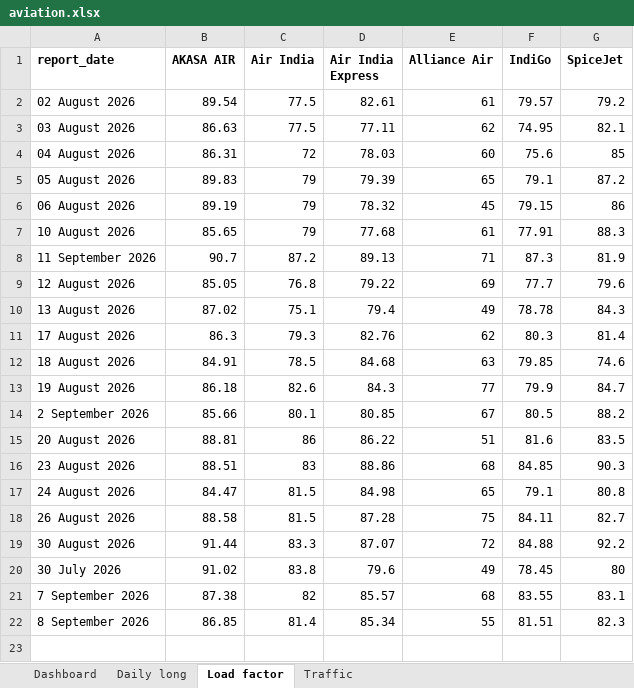
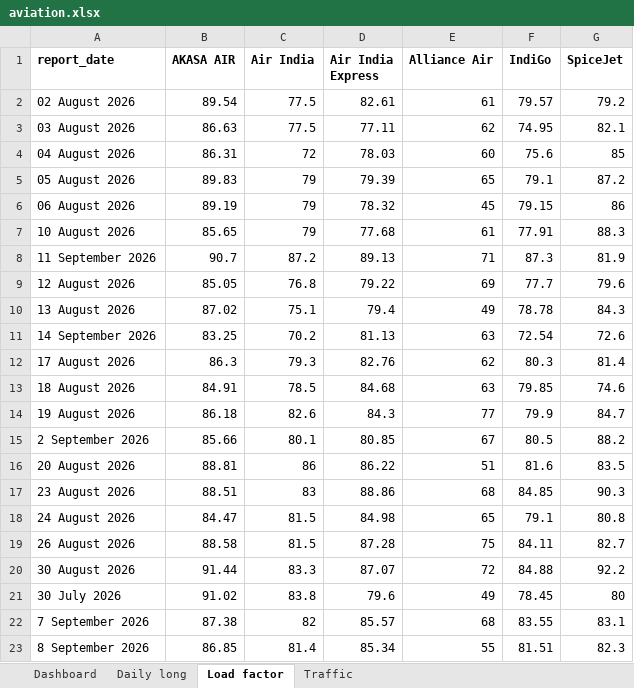
Before and after one commit to isgulati95-code/flight-fare-tracker, an Excel workbook: aviation.xlsx, sheet Load factor, drawn as a sheet; values as stored, in another font and other column widths than the file's, no borders; the diff names each change by its address in the sheet, - before the commit and + after, or states it on an @@ line.

```diff
--- a/aviation.xlsx (sheet Load factor)
+++ b/aviation.xlsx (sheet Load factor)
+row 11: 14 September 2026 | 83.25 | 70.2 | 81.13 | 63 | 72.54 | 72.6
```
Also changed, not shown: sheet Daily long, sheet Dashboard, sheet Traffic, fares.xlsx, 4 other files.
